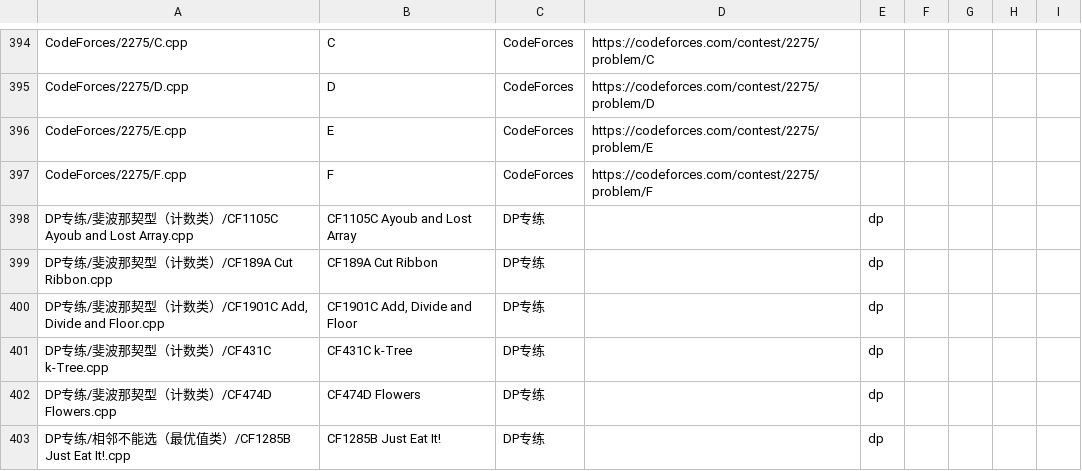
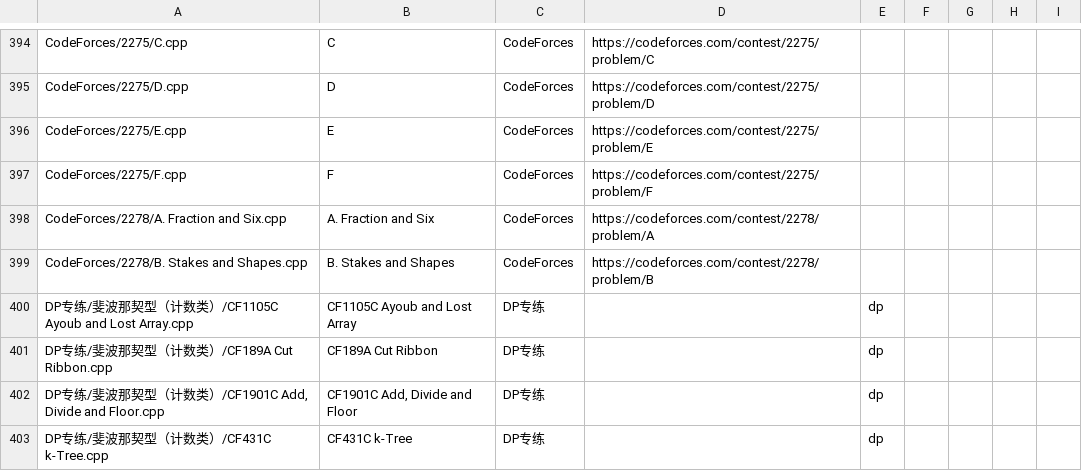
Before and after one commit to ZFM-1208/ACM-Algorithm, a CSV file: problem-notes.csv, drawn as a sheet; only a part is shown, gaps mark what is left out; the shorter side is filled out with more unchanged rows; the diff names each change by its address in the sheet, - before the commit and + after, or states it on an @@ line.

```diff
--- a/problem-notes.csv
+++ b/problem-notes.csv
+row 398: CodeForces/2278/A. Fraction and Six.cpp | A. Fraction and Six | CodeForces | https://codeforces.com/contest/2278/problem/A
+row 399: CodeForces/2278/B. Stakes and Shapes.cpp | B. Stakes and Shapes | CodeForces | https://codeforces.com/contest/2278/problem/B
```
Also changed, not shown: 2 other files.
